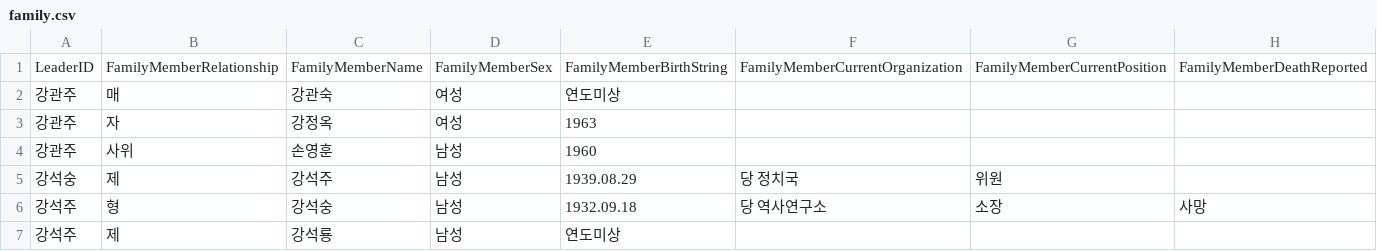
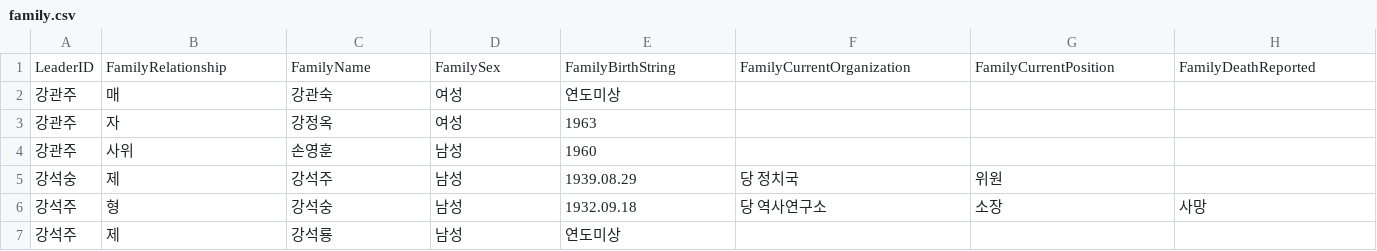
Before and after one commit to seouljake/nkelites, a CSV file: data/2022 data/2022 data - 2 tables/family.csv, drawn as a sheet; only a part is shown.

```diff
--- a/data/2022 data/2022 data - 2 tables/family.csv
+++ b/data/2022 data/2022 data - 2 tables/family.csv
@@ -1,2 +1,2 @@
-LeaderID,FamilyMemberRelationship,FamilyMemberName,FamilyMemberSex,FamilyMemberBirthString,FamilyMemberCurrentOrganization,FamilyMemberCurrentPosition,FamilyMemberDeathReported
+LeaderID,FamilyRelationship,FamilyName,FamilySex,FamilyBirthString,FamilyCurrentOrganization,FamilyCurrentPosition,FamilyDeathReported
 강관주,매,강관숙,여성,연도미상,,,
```
Also changed, not shown: 16 other files.
